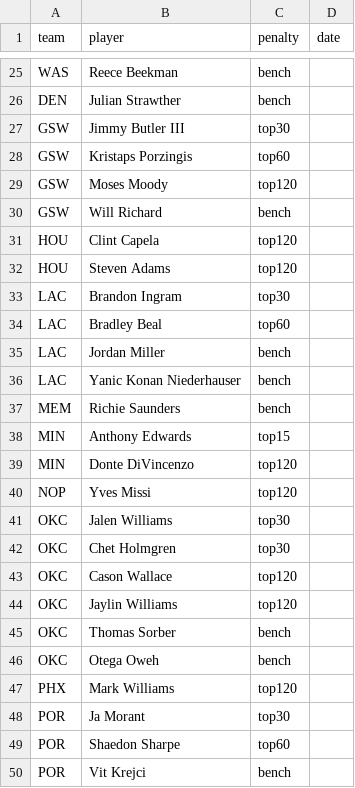
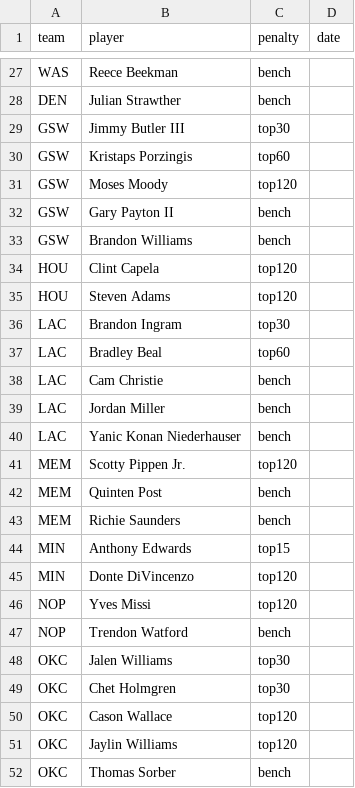
Before and after one commit to Gingerisnotagod/NBA-code, a CSV file: injuries.csv, drawn as a sheet; only a part is shown, gaps mark what is left out; the shorter side is filled out with more unchanged rows; the diff covers the shown part only.

```diff
--- a/injuries.csv
+++ b/injuries.csv
@@ -29,3 +31,4 @@ GSW,Kristaps Porzingis,top60,
 GSW,Moses Moody,top120,
-GSW,Will Richard,bench,
+GSW,Gary Payton II,bench,
+GSW,Brandon Williams,bench,
 HOU,Clint Capela,top120,
@@ -34,4 +37,7 @@ LAC,Brandon Ingram,top30,
 LAC,Bradley Beal,top60,
+LAC,Cam Christie,bench,
 LAC,Jordan Miller,bench,
 LAC,Yanic Konan Niederhauser,bench,
+MEM,Scotty Pippen Jr.,top120,
+MEM,Quinten Post,bench,
 MEM,Richie Saunders,bench,
@@ -40,2 +46,3 @@ MIN,Donte DiVincenzo,top120,
 NOP,Yves Missi,top120,
+NOP,Trendon Watford,bench,
 OKC,Jalen Williams,top30,
```
Also changed, not shown: 16 added rows, 22 removed rows and 23 edited cells elsewhere in this file, picks_log.csv, 1 other file.
